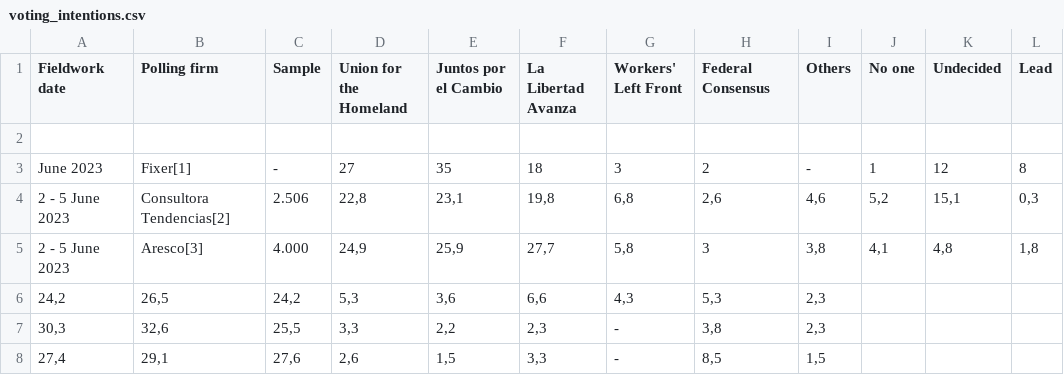
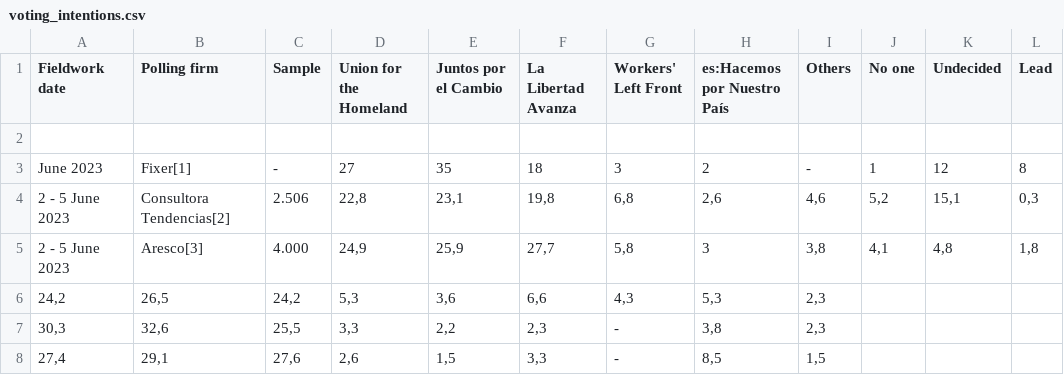
Before and after one commit to NewsAppsUMD/ARGPOLL2023, a CSV file: voting_intentions.csv, drawn as a sheet; only a part is shown.

Commit message:
Update voting intentions

```diff
--- a/voting_intentions.csv
+++ b/voting_intentions.csv
@@ -1,2 +1,2 @@
-Fieldwork date,Polling firm,Sample,Union for the Homeland,Juntos por el Cambio,La Libertad Avanza,Workers' Left Front,Federal Consensus,Others,No one,Undecided,Lead
+Fieldwork date,Polling firm,Sample,Union for the Homeland,Juntos por el Cambio,La Libertad Avanza,Workers' Left Front,es:Hacemos por Nuestro País,Others,No one,Undecided,Lead
 ""
```
